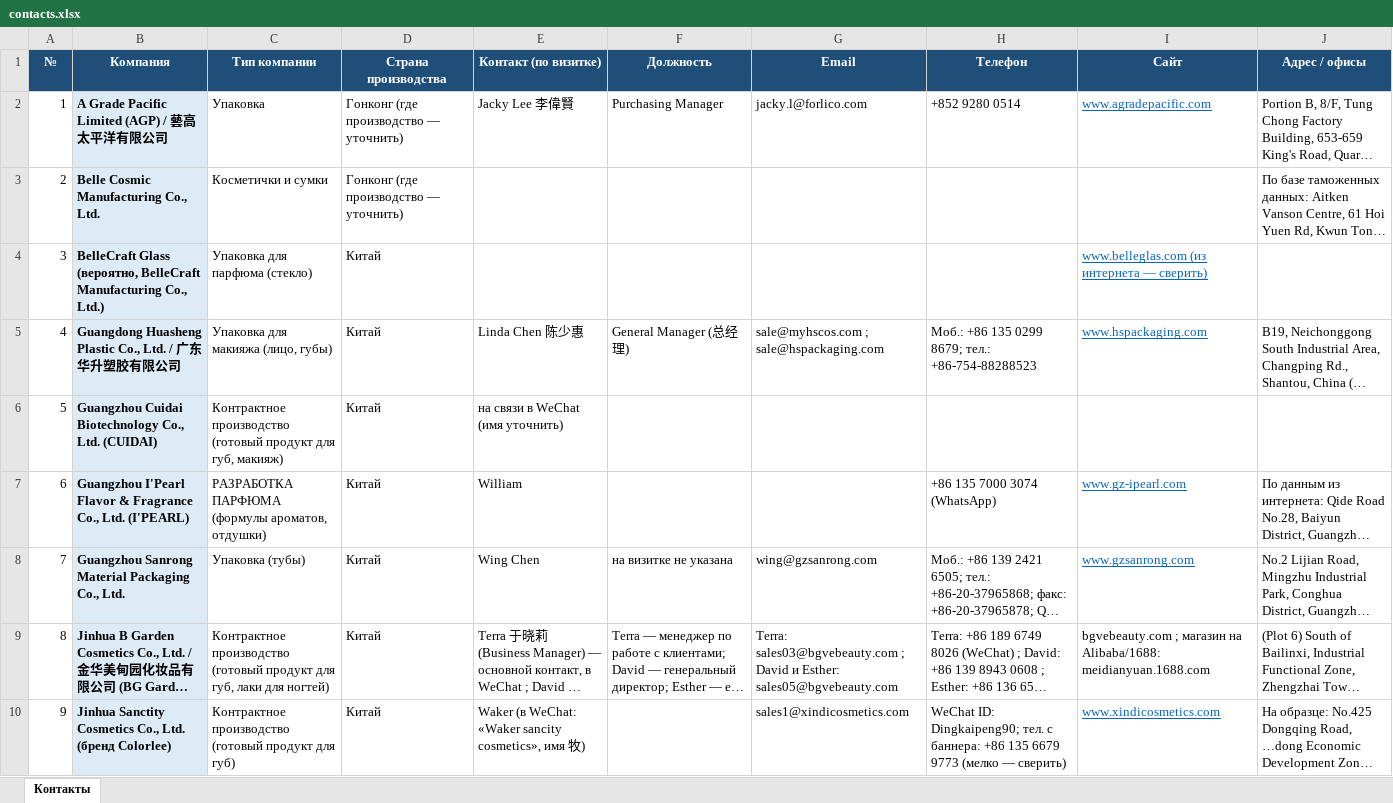
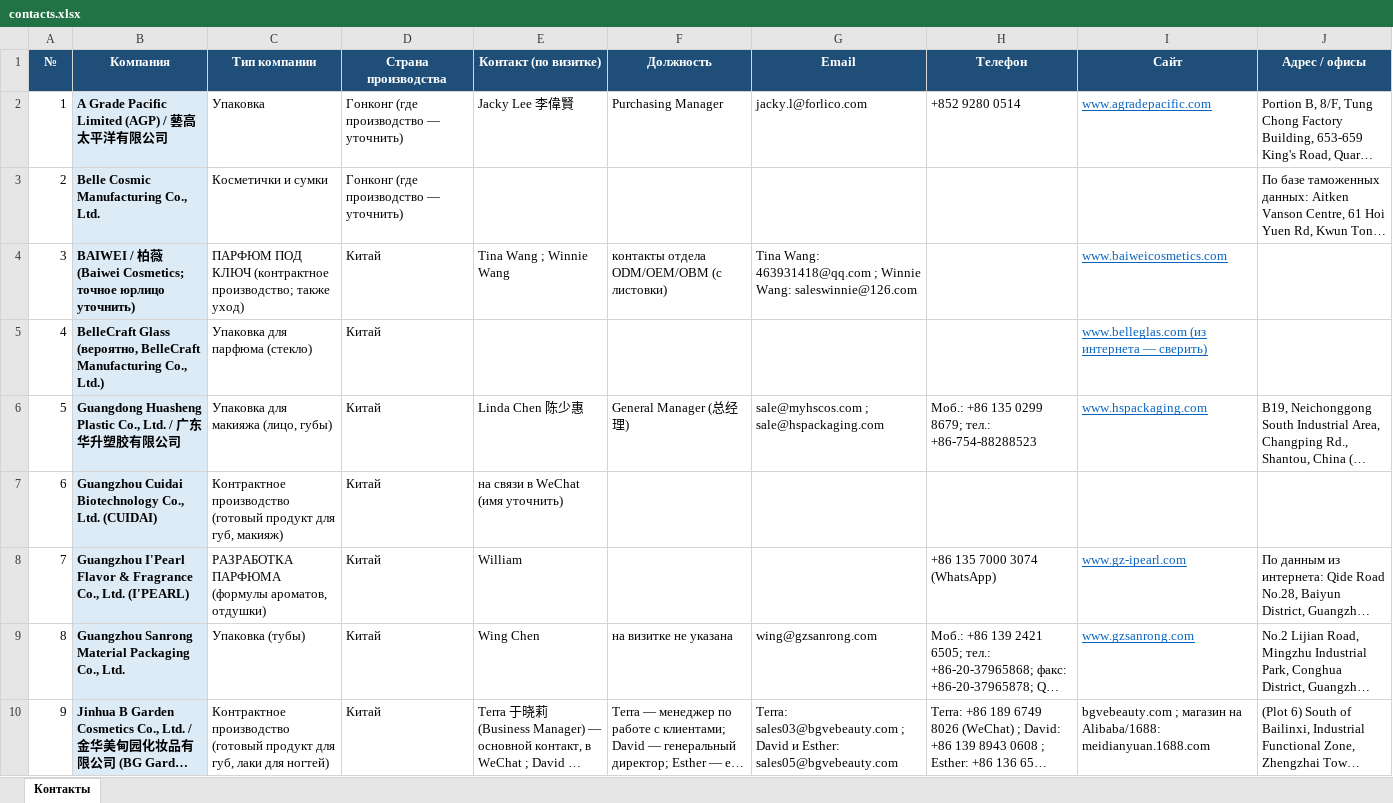
Before and after one commit to alimovpr/Claude, an Excel workbook: cosmopack-hk/contacts.xlsx, sheet Контакты, drawn as a sheet; only a part is shown; the shorter side is filled out with more unchanged rows; long unchanged cells end in …; values as stored, in another font and other column widths than the file's, no borders; addresses are those after the commit; the diff names each change by its address in the sheet, - before the commit and + after, or states it on an @@ line.

```diff
--- a/cosmopack-hk/contacts.xlsx (sheet Контакты)
+++ b/cosmopack-hk/contacts.xlsx (sheet Контакты)
+row 4: 3 | BAIWEI / 柏薇 (Baiwei Cosmetics; точное юрлицо уточнить) | ПАРФЮМ ПОД КЛЮЧ (контрактное производство; также уход) | Китай | Tina Wang ; Winnie Wang | контакты отдела ODM/OEM/OBM (с листовки) | Tina Wang: 463931418@qq.com ; Winnie Wang: saleswinnie@126.com |  | www.baiweicosmetics.com
@@ column A (№) renumbered from row 5 down @@
```
Also changed, not shown: cosmopack-hk/day1/Cosmopack_HK_день1_контакты.xlsx, cosmopack-hk/day2/Cosmopack_HK_день2_контакты.xlsx, 5 other files.
